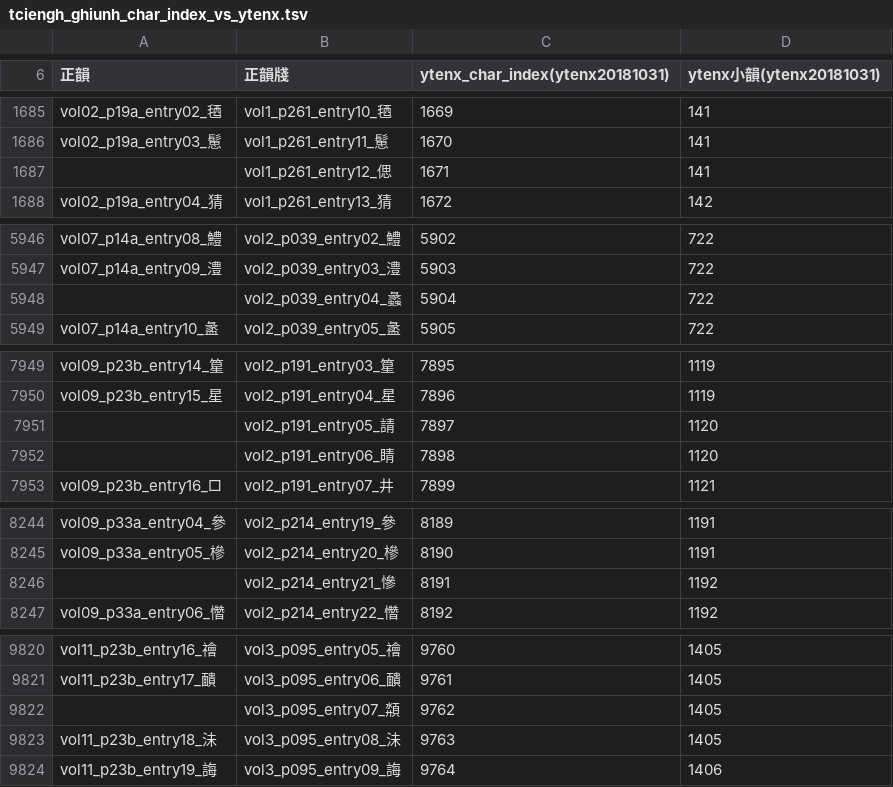
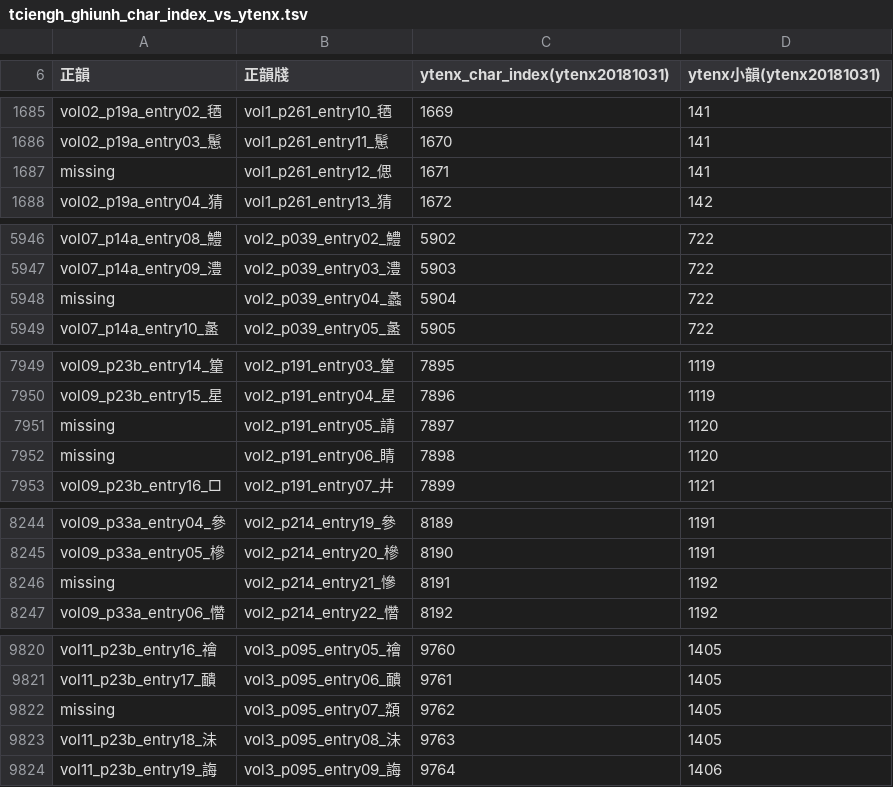
Before and after one commit to hhliow/mandarin, a TSV file: hhliow/tciengh_ghiunh_char_index_vs_ytenx.tsv, drawn as a sheet; only a part is shown, gaps mark what is left out; the diff covers the shown part only.

Commit message:
Update tciengh_ghiunh_char_index_vs_ytenx.tsv

```diff
--- a/hhliow/tciengh_ghiunh_char_index_vs_ytenx.tsv
+++ b/hhliow/tciengh_ghiunh_char_index_vs_ytenx.tsv
@@ -1686,3 +1686,3 @@ vol02_p19a_entry02_毢	vol1_p261_entry10_毢	1669	141
 vol02_p19a_entry03_䰄	vol1_p261_entry11_䰄	1670	141
-	vol1_p261_entry12_偲	1671	141
+missing	vol1_p261_entry12_偲	1671	141
 vol02_p19a_entry04_猜	vol1_p261_entry13_猜	1672	142
@@ -5947,3 +5947,3 @@ vol07_p14a_entry08_鱧	vol2_p039_entry02_鱧	5902	722
 vol07_p14a_entry09_澧	vol2_p039_entry03_澧	5903	722
-	vol2_p039_entry04_蠡	5904	722
+missing	vol2_p039_entry04_蠡	5904	722
 vol07_p14a_entry10_盠	vol2_p039_entry05_盠	5905	722
@@ -7950,4 +7950,4 @@ vol09_p23b_entry14_篂	vol2_p191_entry03_篂	7895	1119
 vol09_p23b_entry15_星	vol2_p191_entry04_星	7896	1119
-	vol2_p191_entry05_請	7897	1120
-	vol2_p191_entry06_睛	7898	1120
+missing	vol2_p191_entry05_請	7897	1120
+missing	vol2_p191_entry06_睛	7898	1120
 vol09_p23b_entry16_□	vol2_p191_entry07_井	7899	1121
@@ -8245,3 +8245,3 @@ vol09_p33a_entry04_參	vol2_p214_entry19_參	8189	1191
 vol09_p33a_entry05_槮	vol2_p214_entry20_槮	8190	1191
-	vol2_p214_entry21_慘	8191	1192
+missing	vol2_p214_entry21_慘	8191	1192
 vol09_p33a_entry06_㦧	vol2_p214_entry22_㦧	8192	1192
@@ -9821,3 +9821,3 @@ vol11_p23b_entry16_禬	vol3_p095_entry05_禬	9760	1405
 vol11_p23b_entry17_靧	vol3_p095_entry06_靧	9761	1405
-	vol3_p095_entry07_頮	9762	1405
+missing	vol3_p095_entry07_頮	9762	1405
 vol11_p23b_entry18_沬	vol3_p095_entry08_沬	9763	1405
```
Also changed, not shown: 4 edited cells elsewhere in this file.
